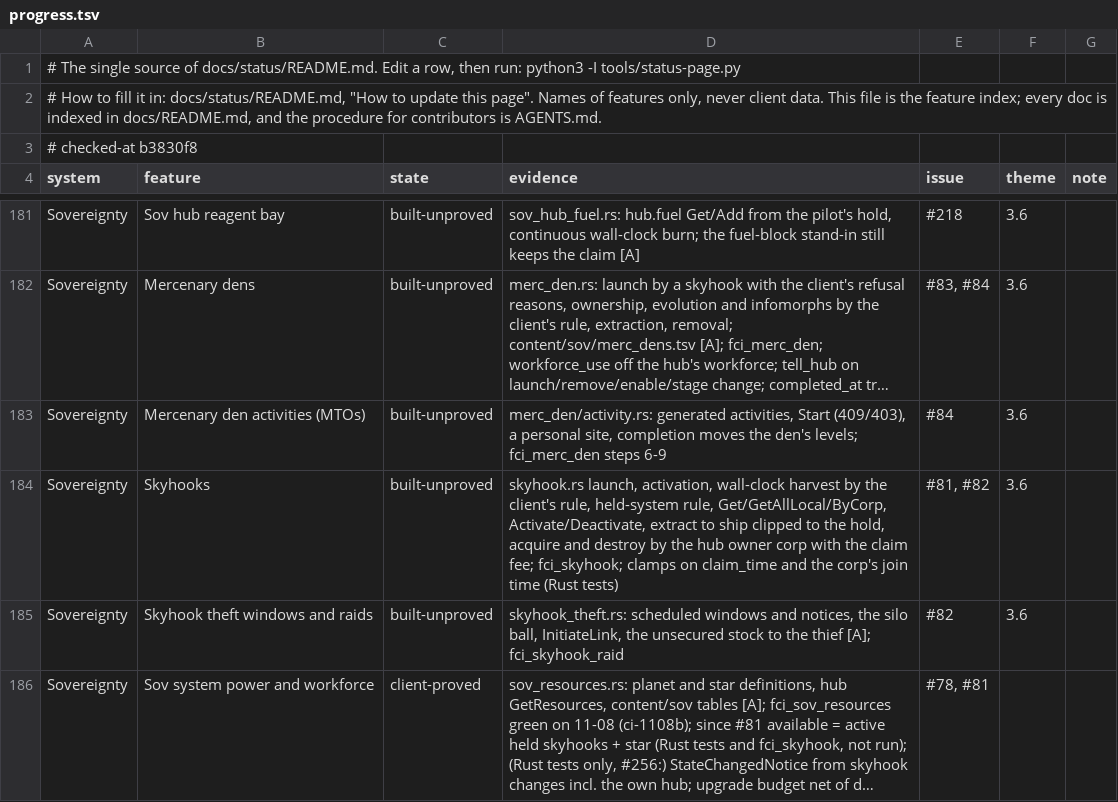
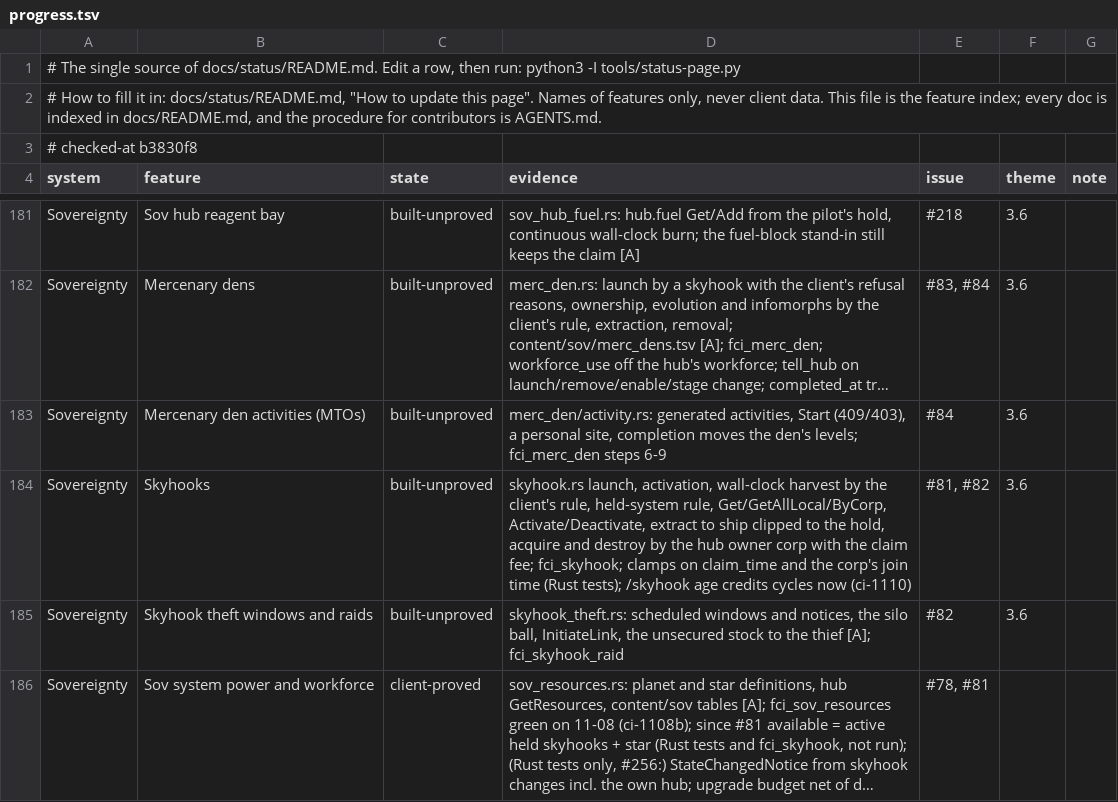
Before and after one commit to hotshotjosh/space-offline, a TSV file: docs/status/progress.tsv, drawn as a sheet; only a part is shown, gaps mark what is left out; long unchanged cells end in …; the diff names each change by its address in the sheet, - before the commit and + after, or states it on an @@ line.

Commit message:
/skyhook age credits the cycles now instead of moving last_cycle back (#81)
- /skyhook age credits the cycles now instead of moving last_cycle back (#81)

Files (4):
  M docs/status/README.md
  M docs/status/progress.tsv
  M server/crates/eve-server/src/skyhook/slash_cmd.rs
  M server/crates/eve-server/src/skyhook/tests.rs

```diff
--- a/docs/status/progress.tsv
+++ b/docs/status/progress.tsv
-D184 (evidence): …time (Rust tests)
+D184 (evidence): …time (Rust tests); /skyhook age credits cycles now (ci-1110)
```
Also changed, not shown: 3 other files.
